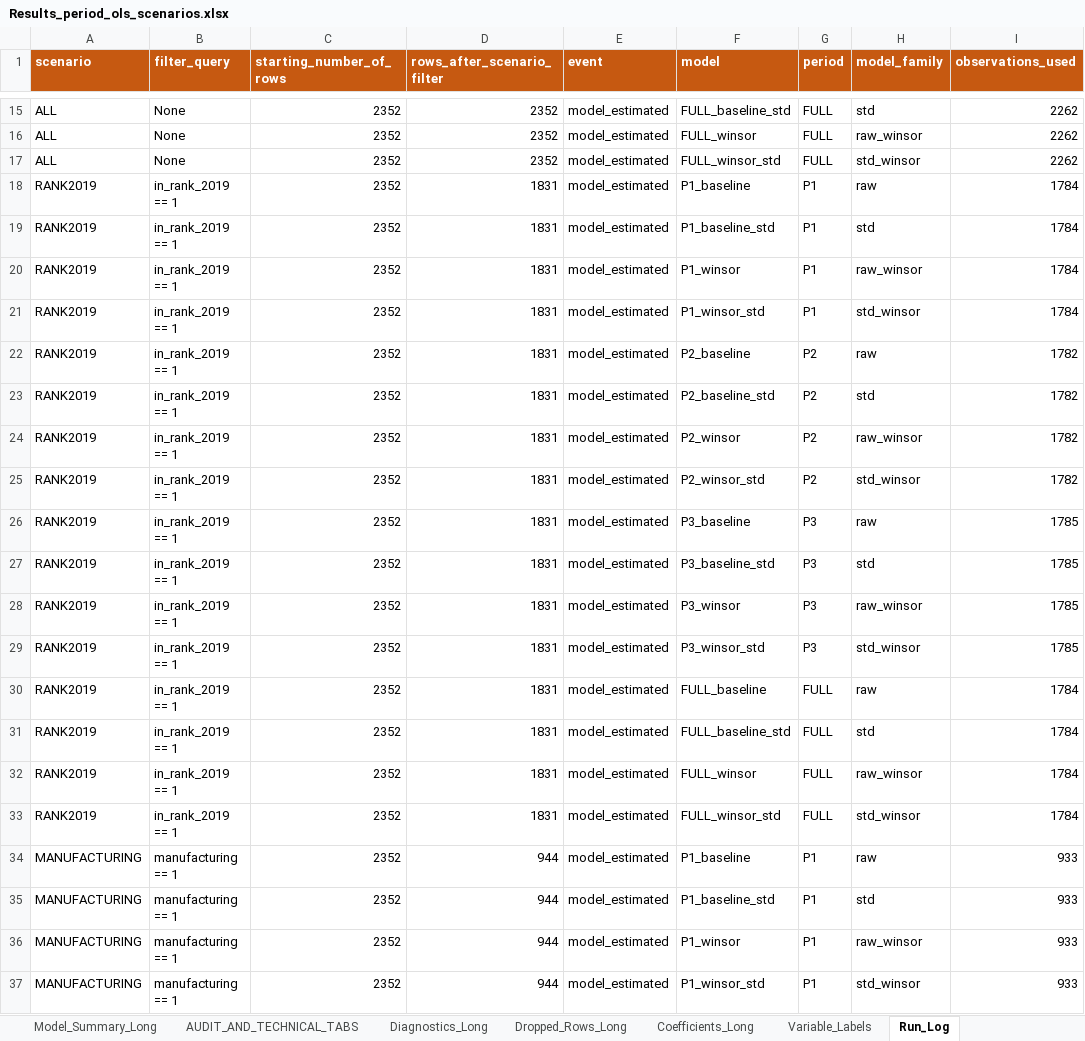
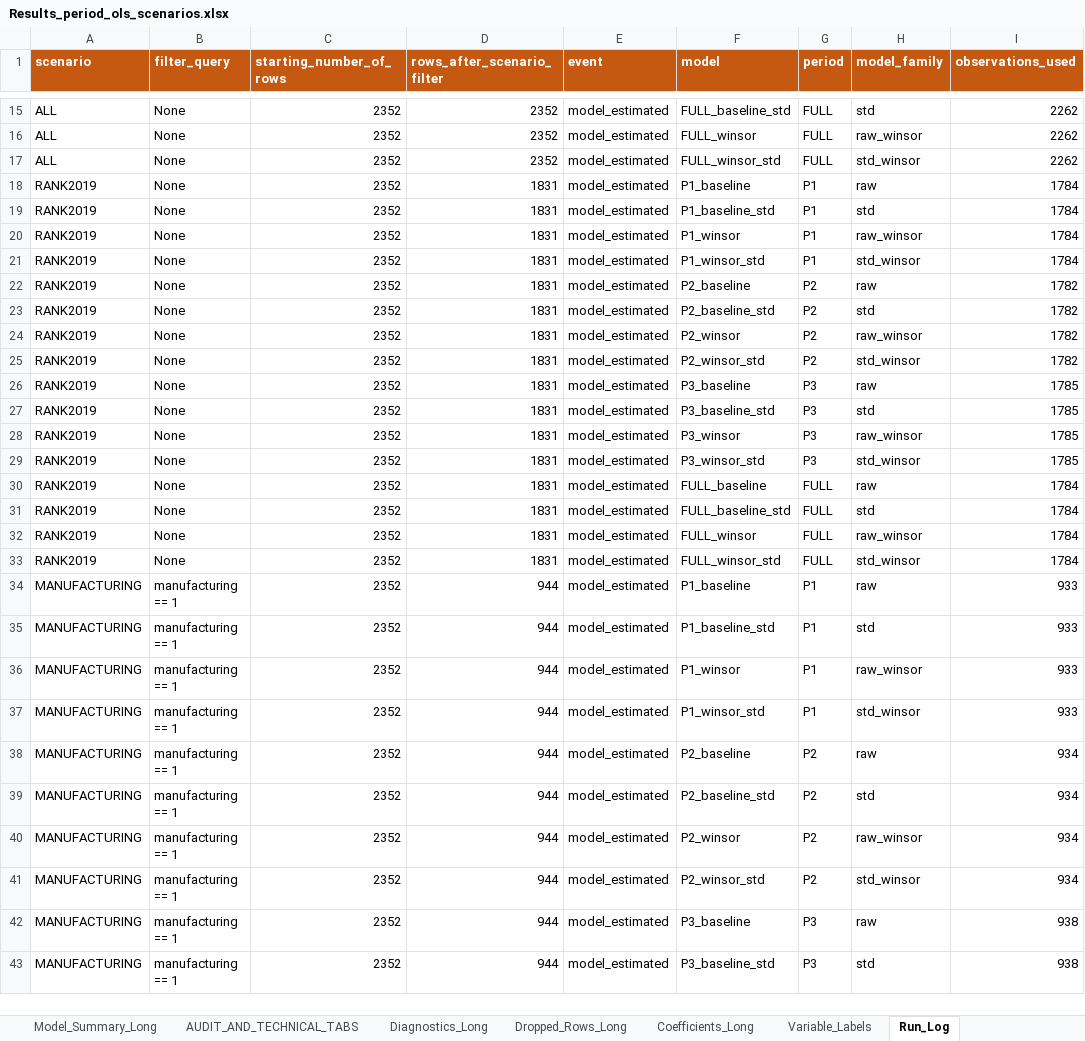
Before and after one commit to Papiwcio/GRIP, an Excel workbook: 2026 New/Results_period_ols_scenarios.xlsx, sheet Run_Log, drawn as a sheet; only a part is shown, gaps mark what is left out; the shorter side is filled out with more unchanged rows; values as stored, in another font and other column widths than the file's, no borders; the diff covers the shown part only; the diff names each change by its address in the sheet, - before the commit and + after, or states it on an @@ line.

```diff
--- a/2026 New/Results_period_ols_scenarios.xlsx (sheet Run_Log)
+++ b/2026 New/Results_period_ols_scenarios.xlsx (sheet Run_Log)
-B18:B33 (filter_query): in_rank_2019 == 1
+B18:B33 (filter_query): None
```
Also changed, not shown: 16 edited cells elsewhere in this sheet, sheet Correlation_Long, sheet Dropped_Rows_Long, sheet Compare_Main, sheet Descriptive_Stats, sheet Diagnostics_Long, sheet Model_Summary_Long, 2 more sheets, 2026 New/Results/2026.05.06 Results_period_ols_scenarios.xlsx, 2026 New/Results_period_ols.xlsx, 30 other files.
